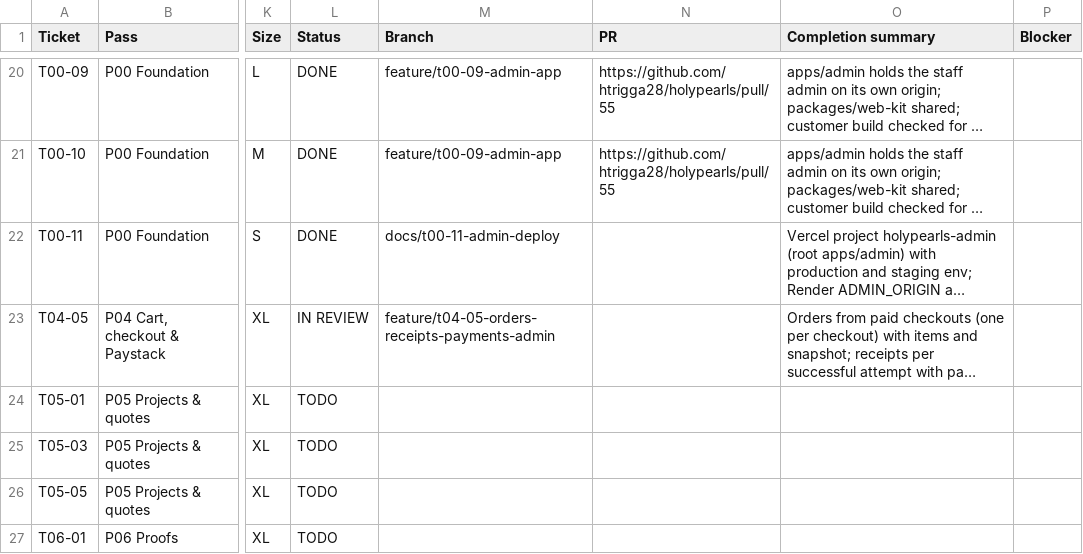
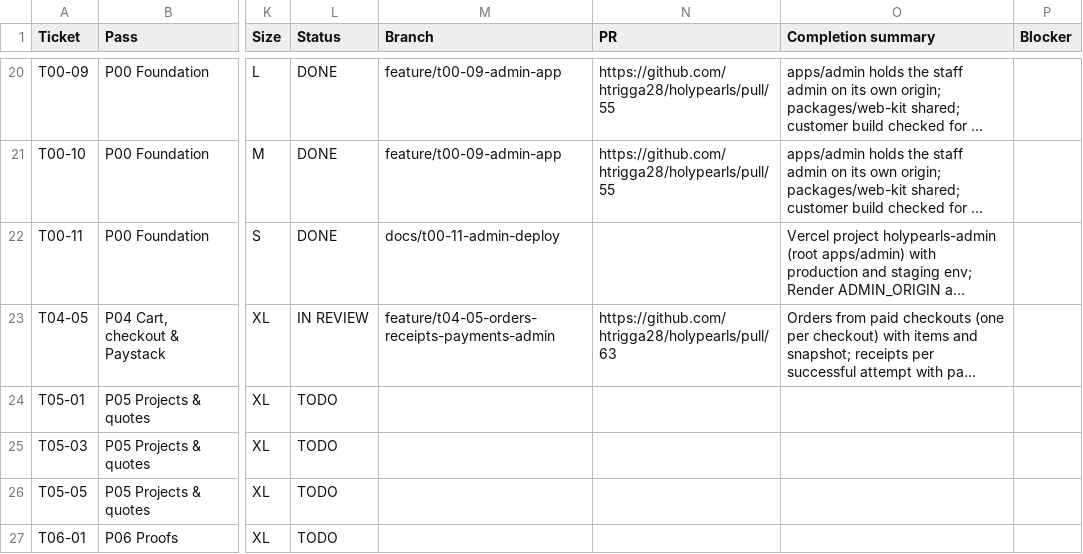
Before and after one commit to holyworthh/holypearls, a CSV file: docs/tracker/TICKETS.csv, drawn as a sheet; only a part is shown, gaps mark what is left out; long unchanged cells end in …; the diff names each change by its address in the sheet, - before the commit and + after, or states it on an @@ line.

Commit message:
docs(t04-05): link the pull request in the tracker

```diff
--- a/docs/tracker/TICKETS.csv
+++ b/docs/tracker/TICKETS.csv
-N23 (PR): (empty)
+N23 (PR): https://github.com/htrigga28/holypearls/pull/63
```
